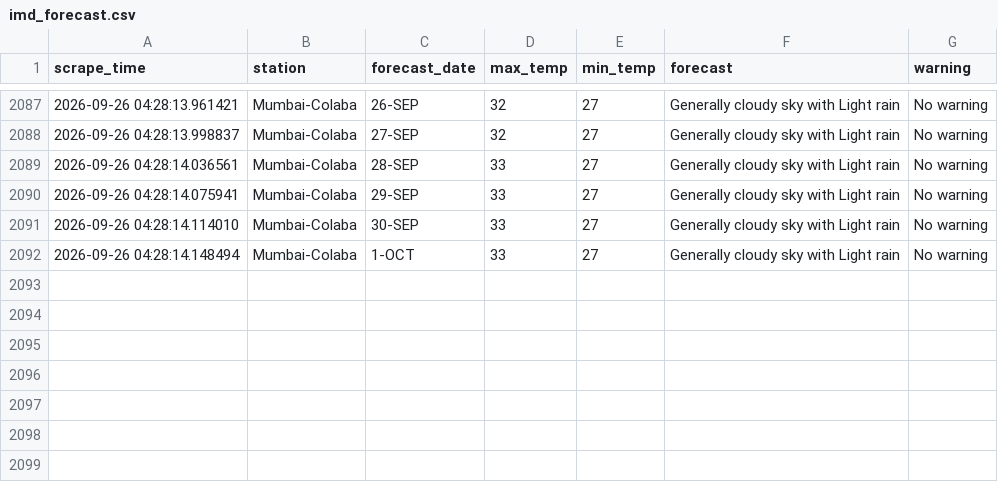
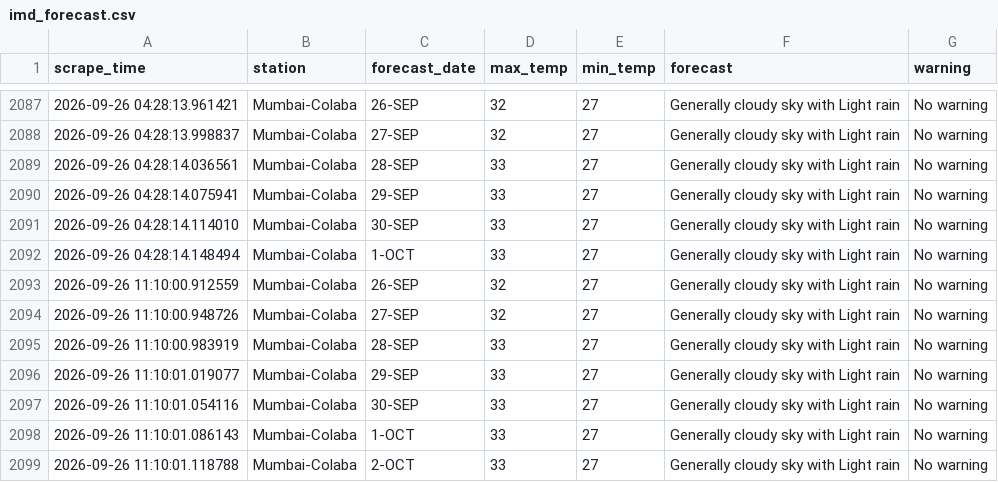
Before and after one commit to Suhanikhanna26/Imd-forecast-scraper, a CSV file: data/imd_forecast.csv, drawn as a sheet; only a part is shown, gaps mark what is left out; the diff names each change by its address in the sheet, - before the commit and + after, or states it on an @@ line.

```diff
--- a/data/imd_forecast.csv
+++ b/data/imd_forecast.csv
+row 2093: 2026-09-26 11:10:00.912559 | Mumbai-Colaba | 26-SEP | 32 | 27 | Generally cloudy sky with Light rain | No warning
+row 2094: 2026-09-26 11:10:00.948726 | Mumbai-Colaba | 27-SEP | 32 | 27 | Generally cloudy sky with Light rain | No warning
+row 2095: 2026-09-26 11:10:00.983919 | Mumbai-Colaba | 28-SEP | 33 | 27 | Generally cloudy sky with Light rain | No warning
+row 2096: 2026-09-26 11:10:01.019077 | Mumbai-Colaba | 29-SEP | 33 | 27 | Generally cloudy sky with Light rain | No warning
+row 2097: 2026-09-26 11:10:01.054116 | Mumbai-Colaba | 30-SEP | 33 | 27 | Generally cloudy sky with Light rain | No warning
+row 2098: 2026-09-26 11:10:01.086143 | Mumbai-Colaba | 1-OCT | 33 | 27 | Generally cloudy sky with Light rain | No warning
+row 2099: 2026-09-26 11:10:01.118788 | Mumbai-Colaba | 2-OCT | 33 | 27 | Generally cloudy sky with Light rain | No warning
```
